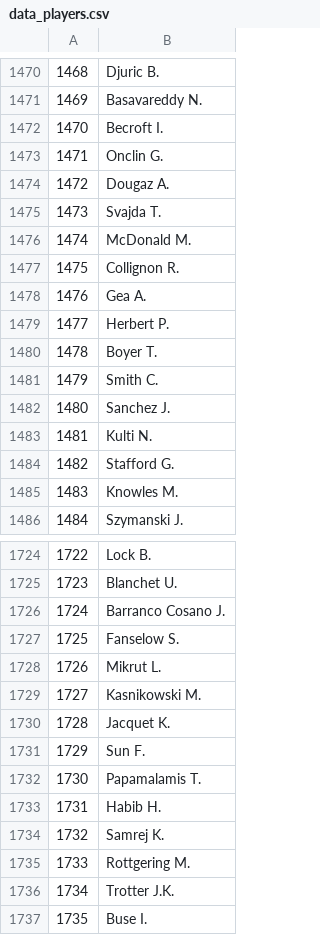
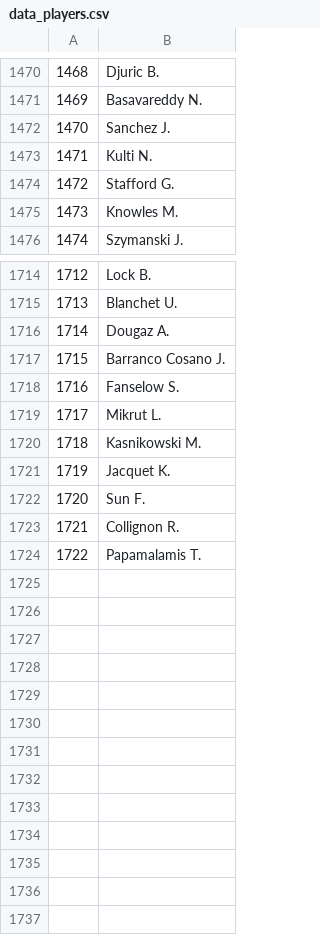
Before and after one commit to CenturionTheMan/TennisPredictor, a CSV file: data/data_players.csv, drawn as a sheet; only a part is shown, gaps mark what is left out; removed rows and columns are numbered as before the commit, all else as after; the diff names each change by its address in the sheet, - before the commit and + after, or states it on an @@ line.

```diff
--- a/data/data_players.csv
+++ b/data/data_players.csv
-row 1472: 1470 | Becroft I.
-row 1473: 1471 | Onclin G.
-row 1475: 1473 | Svajda T.
-row 1476: 1474 | McDonald M.
-row 1478: 1476 | Gea A.
-row 1479: 1477 | Herbert P.
-row 1480: 1478 | Boyer T.
-row 1481: 1479 | Smith C.
@@ column A renumbered between rows 1472 and 1724 @@
@@ row 1474 moved to row 1716: 1714 @@
@@ row 1477 moved to row 1723: 1721 @@
-row 1733: 1731 | Habib H.
-row 1734: 1732 | Samrej K.
-row 1735: 1733 | Rottgering M.
-row 1736: 1734 | Trotter J.K.
-row 1737: 1735 | Buse I.
```
Also changed, not shown: data/data_last_matches.csv, data/data_player_odds.csv, 10 other files.
